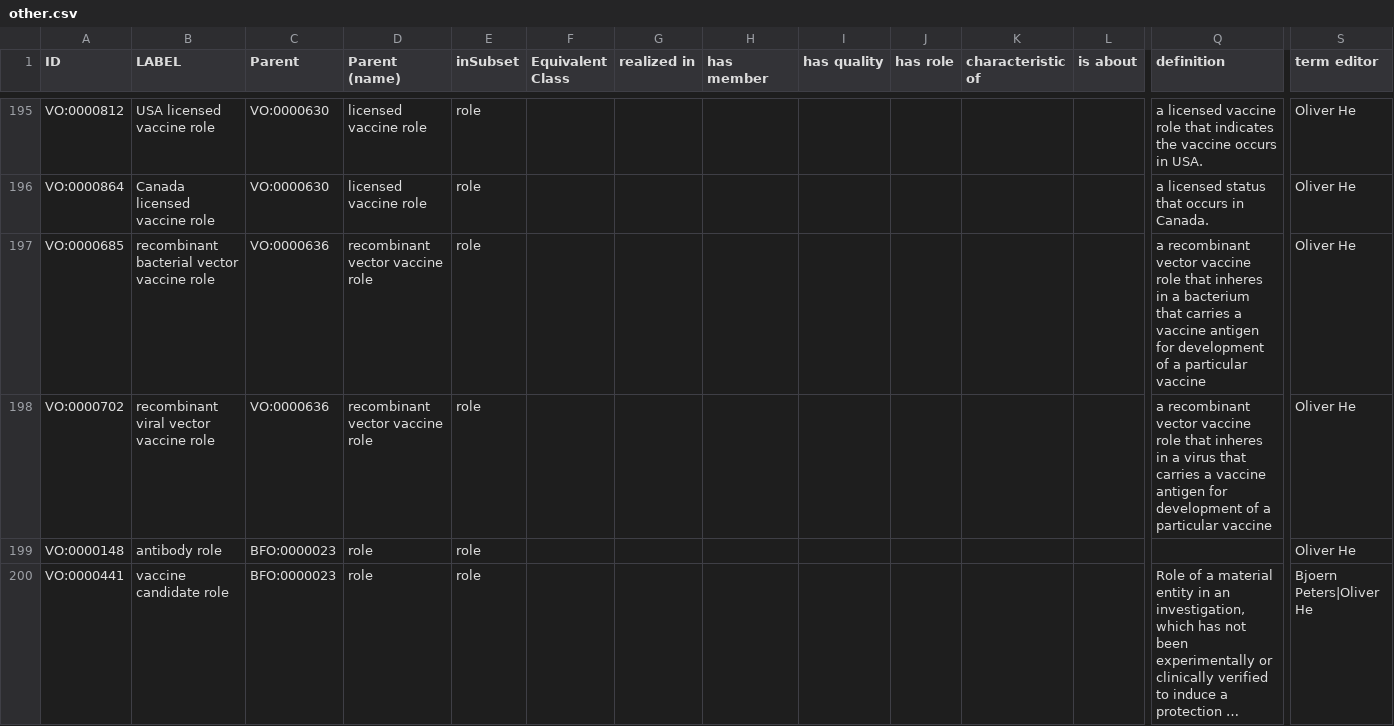
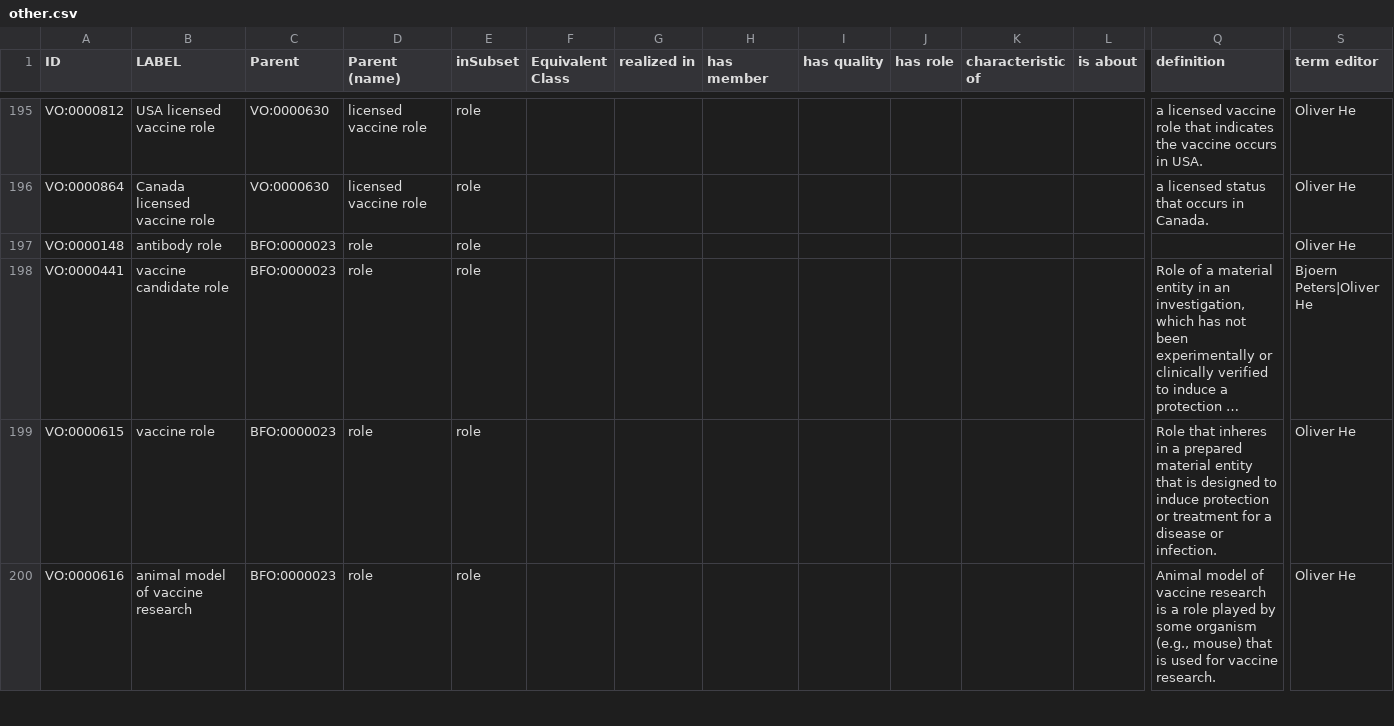
Before and after one commit to vaccineontology/VO, a CSV file: src/templates/other.csv, drawn as a sheet; only a part is shown, gaps mark what is left out; the shorter side is filled out with more unchanged rows; long unchanged cells end in …; rows hold the shown columns only; the diff names each change by its address in the sheet, - before the commit and + after, or states it on an @@ line.

Commit message:
deprecated two role terms

```diff
--- a/src/templates/other.csv
+++ b/src/templates/other.csv
-row 197: VO:0000685 | recombinant bacterial vector vaccine role | VO:0000636 | recombinant vector vaccine role | role |  |  |  |  |  |  |  | a recombinant vector vaccine role that inheres in a bacterium that carries a vaccine antigen for development of a particular vaccine | Oliver He
-row 198: VO:0000702 | recombinant viral vector vaccine role | VO:0000636 | recombinant vector vaccine role | role |  |  |  |  |  |  |  | a recombinant vector vaccine role that inheres in a virus that carries a vaccine antigen for development of a particular vaccine | Oliver He
```
Also changed, not shown: 1 other file.
